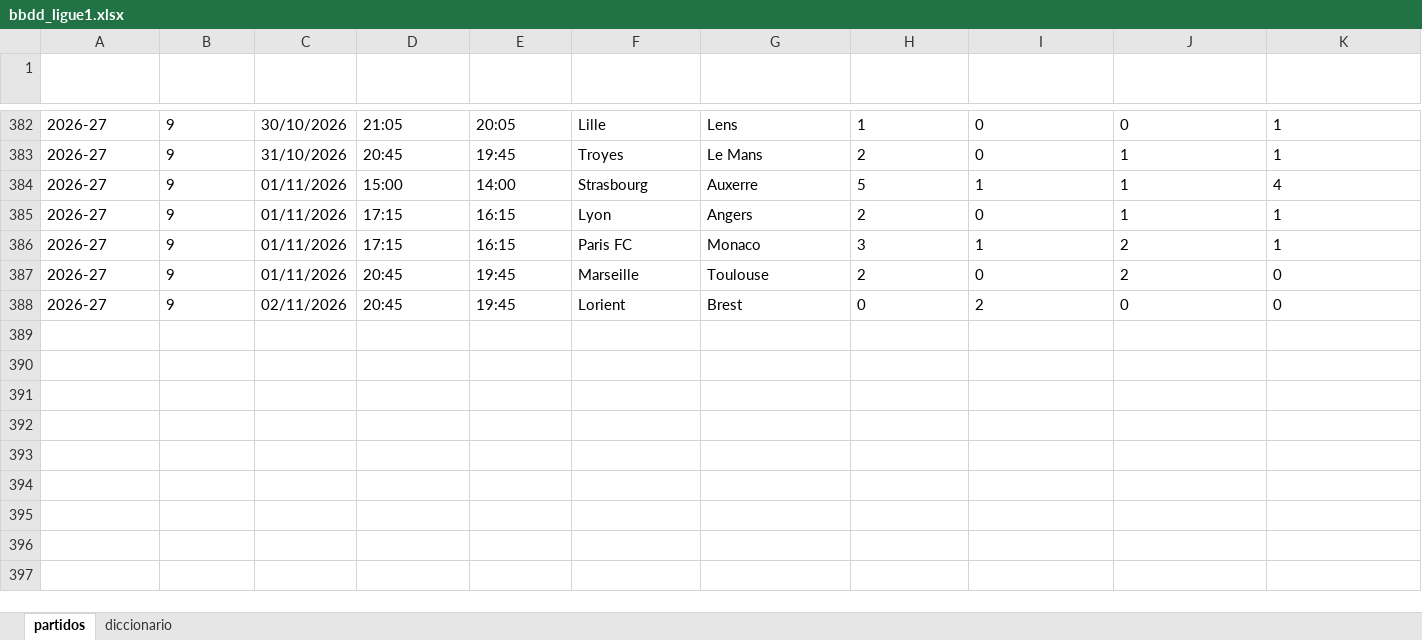
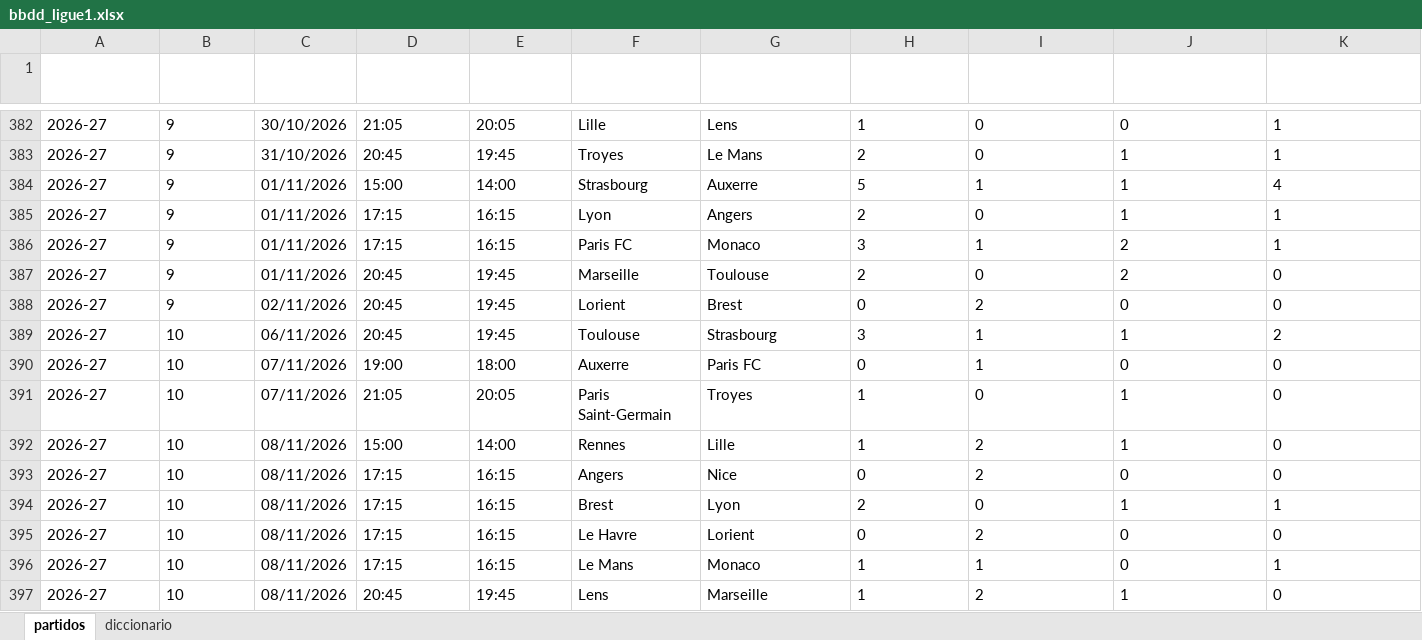
Before and after one commit to Erixfer98/laliga-modelo, an Excel workbook: datos/bbdd_ligue1.xlsx, sheet partidos, drawn as a sheet; only a part is shown, gaps mark what is left out; values as stored, in another font and other column widths than the file's, no borders; rows hold the shown columns only; the diff names each change by its address in the sheet, - before the commit and + after, or states it on an @@ line.

```diff
--- a/datos/bbdd_ligue1.xlsx (sheet partidos)
+++ b/datos/bbdd_ligue1.xlsx (sheet partidos)
+row 389: 2026-27 | 10 | 06/11/2026 | 20:45 | 19:45 | Toulouse | Strasbourg | 3 | 1 | 1 | 2
+row 390: 2026-27 | 10 | 07/11/2026 | 19:00 | 18:00 | Auxerre | Paris FC | 0 | 1 | 0 | 0
+row 391: 2026-27 | 10 | 07/11/2026 | 21:05 | 20:05 | Paris Saint-Germain | Troyes | 1 | 0 | 1 | 0
+row 392: 2026-27 | 10 | 08/11/2026 | 15:00 | 14:00 | Rennes | Lille | 1 | 2 | 1 | 0
+row 393: 2026-27 | 10 | 08/11/2026 | 17:15 | 16:15 | Angers | Nice | 0 | 2 | 0 | 0
+row 394: 2026-27 | 10 | 08/11/2026 | 17:15 | 16:15 | Brest | Lyon | 2 | 0 | 1 | 1
+row 395: 2026-27 | 10 | 08/11/2026 | 17:15 | 16:15 | Le Havre | Lorient | 0 | 2 | 0 | 0
+row 396: 2026-27 | 10 | 08/11/2026 | 17:15 | 16:15 | Le Mans | Monaco | 1 | 1 | 0 | 1
+row 397: 2026-27 | 10 | 08/11/2026 | 20:45 | 19:45 | Lens | Marseille | 1 | 2 | 1 | 0
```
Also changed, not shown: sheet diccionario, datos/bbdd_bundesliga.xlsx, datos/bbdd_laliga.xlsx, 18 other files.
